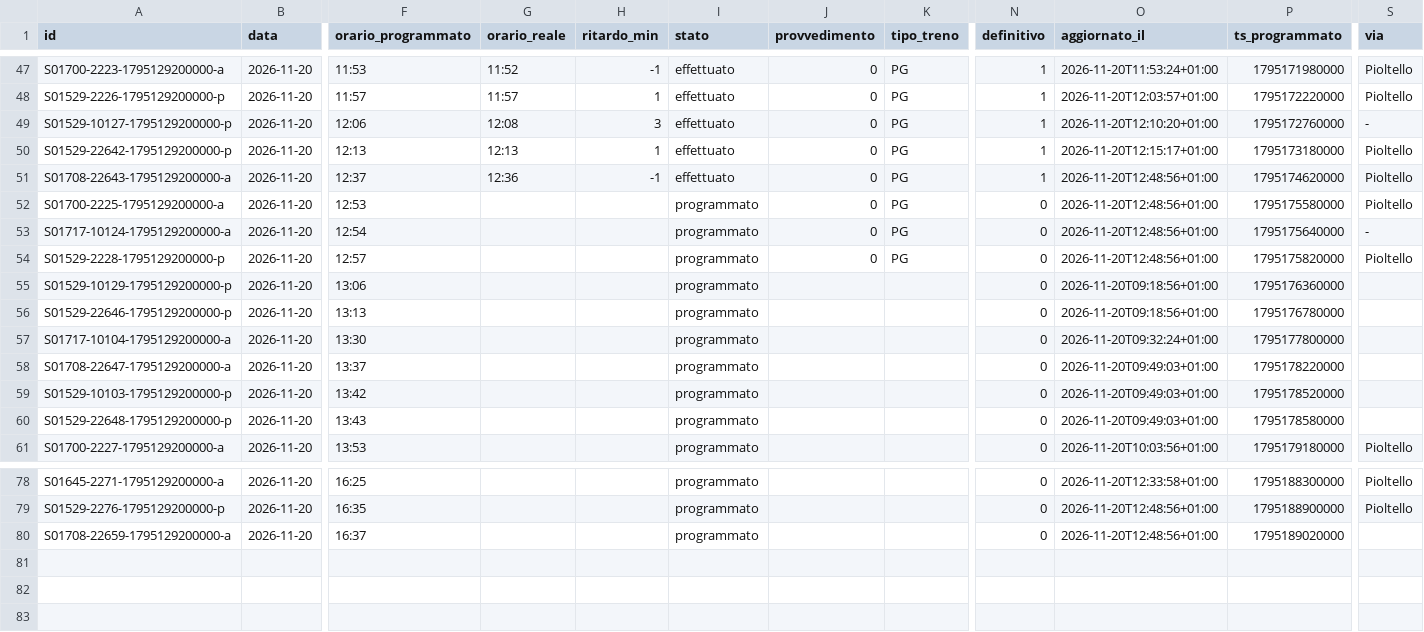
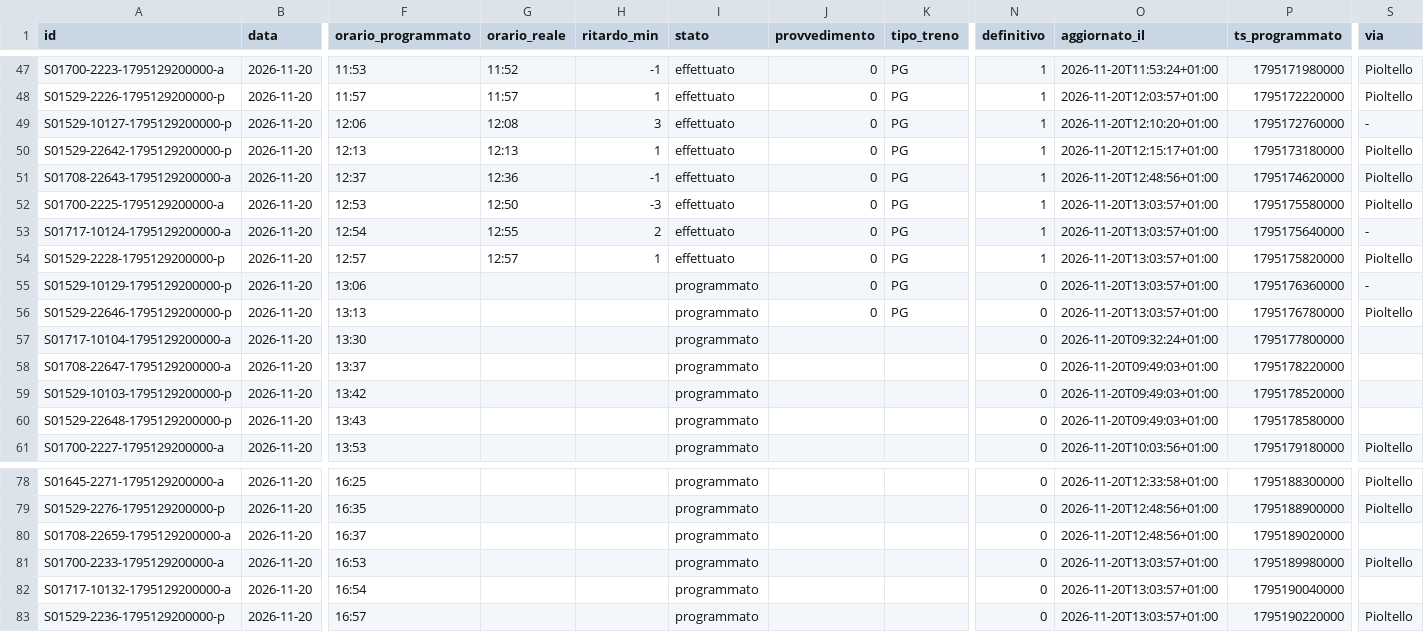
Before and after one commit to lucabonzanni/monitor-treni-bergamo, a CSV file: docs/dati/corse/2026-11-20.csv, drawn as a sheet; only a part is shown, gaps mark what is left out; rows hold the shown columns only; the diff names each change by its address in the sheet, - before the commit and + after, or states it on an @@ line.

```diff
--- a/docs/dati/corse/2026-11-20.csv
+++ b/docs/dati/corse/2026-11-20.csv
-G52 (orario_reale): (empty)
+G52 (orario_reale): 12:50
-H52 (ritardo_min): (empty)
+H52 (ritardo_min): -3
-I52:I54 (stato): programmato
+I52:I54 (stato): effettuato
-N52:N54 (definitivo): 0
+N52:N54 (definitivo): 1
-O52:O54 (aggiornato_il): 2026-11-20T12:48:56+01:00
+O52:O54 (aggiornato_il): 2026-11-20T13:03:57+01:00
-G53 (orario_reale): (empty)
+G53 (orario_reale): 12:55
-H53 (ritardo_min): (empty)
+H53 (ritardo_min): 2
-G54 (orario_reale): (empty)
+G54 (orario_reale): 12:57
-H54 (ritardo_min): (empty)
+H54 (ritardo_min): 1
-J55:J56 (provvedimento): (empty)
+J55:J56 (provvedimento): 0
-K55:K56 (tipo_treno): (empty)
+K55:K56 (tipo_treno): PG
-O55:O56 (aggiornato_il): 2026-11-20T09:18:56+01:00
+O55:O56 (aggiornato_il): 2026-11-20T13:03:57+01:00
-S55 (via): (empty)
+S55 (via): -
-S56 (via): (empty)
+S56 (via): Pioltello
+row 81: S01700-2233-1795129200000-a | 2026-11-20 | 16:53 |  |  | programmato |  |  | 0 | 2026-11-20T13:03:57+01:00 | 1795189980000 | Pioltello
+row 82: S01717-10132-1795129200000-a | 2026-11-20 | 16:54 |  |  | programmato |  |  | 0 | 2026-11-20T13:03:57+01:00 | 1795190040000
+row 83: S01529-2236-1795129200000-p | 2026-11-20 | 16:57 |  |  | programmato |  |  | 0 | 2026-11-20T13:03:57+01:00 | 1795190220000 | Pioltello
```
Also changed, not shown: docs/dati/corse_complete.csv, 1 other file.
